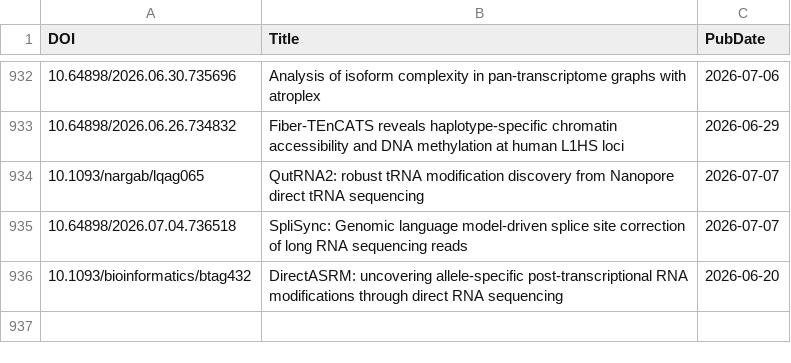
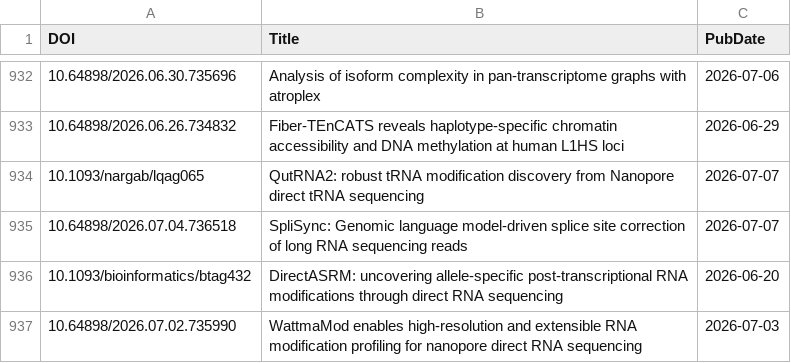
Before and after one commit to mritchielab/long_read_tools, a CSV file: docs/data/titles.csv, drawn as a sheet; only a part is shown, gaps mark what is left out; the diff names each change by its address in the sheet, - before the commit and + after, or states it on an @@ line.

```diff
--- a/docs/data/titles.csv
+++ b/docs/data/titles.csv
+row 937: 10.64898/2026.07.02.735990 | WattmaMod enables high-resolution and extensible RNA modification profiling for nanopore direct RNA sequencing | 2026-07-03
```
Also changed, not shown: long_read_tools_master.csv, 24 other files.
